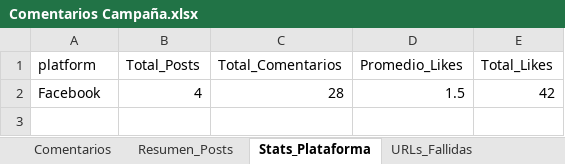
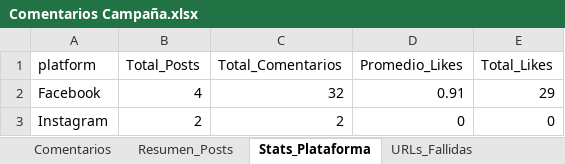
Before and after one commit to sociallisteningalpina-lang/BY-en-punto, an Excel workbook: Comentarios Campaña.xlsx, sheet Stats_Plataforma, drawn as a sheet; values as stored, in another font and other column widths than the file's, no borders; the diff names each change by its address in the sheet, - before the commit and + after, or states it on an @@ line.

```diff
--- a/Comentarios Campaña.xlsx (sheet Stats_Plataforma)
+++ b/Comentarios Campaña.xlsx (sheet Stats_Plataforma)
-C2 (Total_Comentarios): 28
+C2 (Total_Comentarios): 32
-D2 (Promedio_Likes): 1.5
+D2 (Promedio_Likes): 0.91
-E2 (Total_Likes): 42
+E2 (Total_Likes): 29
+row 3: Instagram | 2 | 2 | 0 | 0
```
Also changed, not shown: sheet Comentarios, sheet Resumen_Posts, sheet Stats_Extraccion, sheet URLs_Fallidas, 1 other file.
